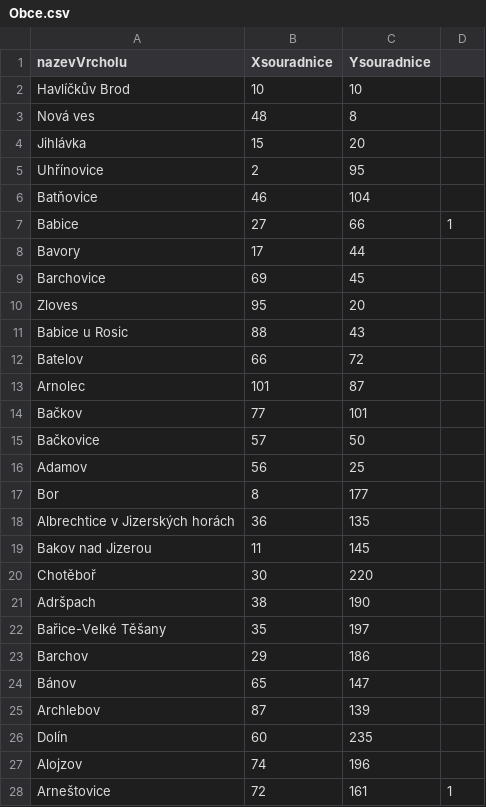
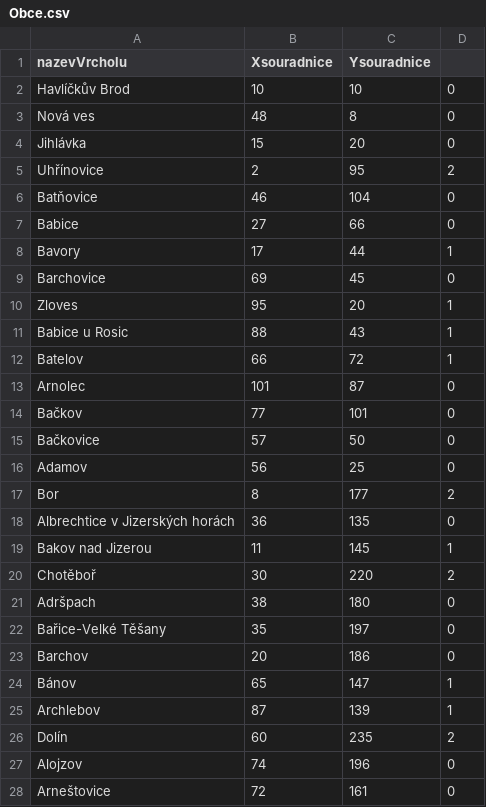
Before and after one commit to PetraES/Datove-struktury-2020, a CSV file: Datove-struktury-2020/Resources/Obce.csv, drawn as a sheet; only a part is shown; the diff covers the shown part only.

Commit message:
oznaceni vrcholu a zastavek, smazani nepotreebnych csv souboru

```diff
--- a/Datove-struktury-2020/Resources/Obce.csv
+++ b/Datove-struktury-2020/Resources/Obce.csv
@@ -1,28 +1,28 @@
 nazevVrcholu;Xsouradnice;Ysouradnice
-Havlíčkův Brod;10;10
-Nová ves;48;8
-Jihlávka;15;20
-Uhřínovice;2;95
-Batňovice;46;104
-Babice;27;66;1
-Bavory;17;44
-Barchovice;69;45
-Zloves;95;20
-Babice u Rosic;88;43
-Batelov;66;72
-Arnolec;101;87
-Bačkov;77;101
-Bačkovice;57;50
-Adamov;56;25
-Bor;8;177
-Albrechtice v Jizerských horách;36;135
-Bakov nad Jizerou;11;145
-Chotěboř;30;220
-Adršpach;38;190
-Bařice-Velké Těšany;35;197
-Barchov;29;186
-Bánov;65;147
-Archlebov;87;139
-Dolín;60;235
-Alojzov;74;196
-Arneštovice;72;161;1
+Havlíčkův Brod;10;10;0
+Nová ves;48;8;0
+Jihlávka;15;20;0
+Uhřínovice;2;95;2
+Batňovice;46;104;0
+Babice;27;66;0
+Bavory;17;44;1
+Barchovice;69;45;0
+Zloves;95;20;1
+Babice u Rosic;88;43;1
+Batelov;66;72;1
+Arnolec;101;87;0
+Bačkov;77;101;0
+Bačkovice;57;50;0
+Adamov;56;25;0
+Bor;8;177;2
+Albrechtice v Jizerských horách;36;135;0
+Bakov nad Jizerou;11;145;1
+Chotěboř;30;220;2
+Adršpach;38;180;0
+Bařice-Velké Těšany;35;197;0
+Barchov;20;186;0
+Bánov;65;147;1
+Archlebov;87;139;1
+Dolín;60;235;2
+Alojzov;74;196;0
+Arneštovice;72;161;0
```
Also changed, not shown: 36 edited cells elsewhere in this file, Datove-struktury-2020/Resources/Cesty.csv, 7 other files.
